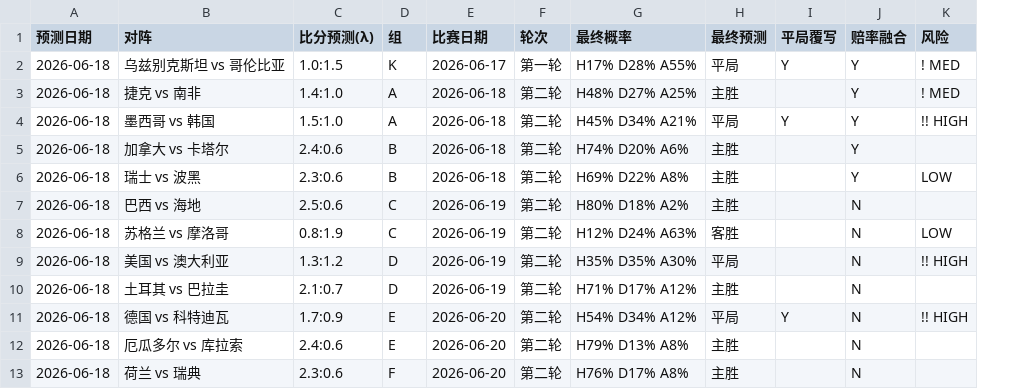
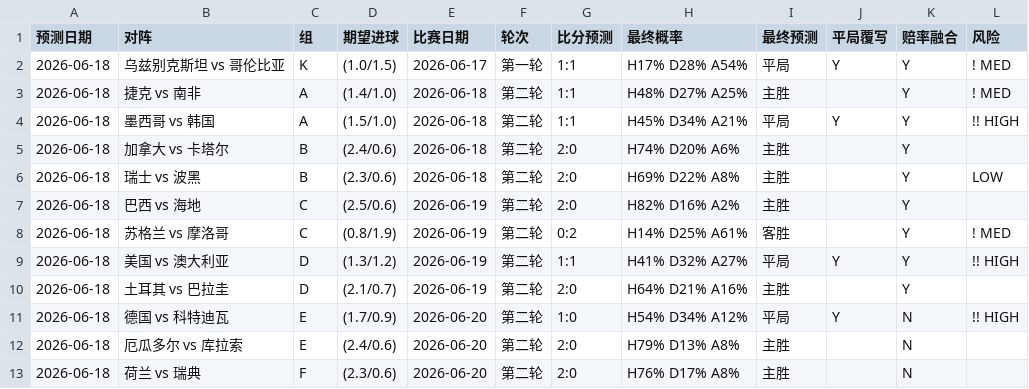
Before and after one commit to huangjialing0010/worldcup-2026-predict, a CSV file: output/daily/2026-06-18.csv, drawn as a sheet; only a part is shown; removed rows and columns are numbered as before the commit, all else as after; the diff names each change by its address in the sheet, - before the commit and + after, or states it on an @@ line.

Commit message:
fix: daily CSV shows mode score + expected goals (λ)

```diff
--- a/output/daily/2026-06-18.csv
+++ b/output/daily/2026-06-18.csv
-column C (比分预测(λ)), rows 2-13: 1.0:1.5 | 1.4:1.0 | 1.5:1.0 | 2.4:0.6 | 2.3:0.6 | 2.5:0.6 | 0.8:1.9 | 1.3:1.2 | 2.1:0.7 | 1.7:0.9 | 2.4:0.6 | 2.3:0.6
+column D (期望进球), rows 2-13: (1.0/1.5) | (1.4/1.0) | (1.5/1.0) | (2.4/0.6) | (2.3/0.6) | (2.5/0.6) | (0.8/1.9) | (1.3/1.2) | (2.1/0.7) | (1.7/0.9) | (2.4/0.6) | (2.3/0.6)
+column G (比分预测), rows 2-13: 1:1 | 1:1 | 1:1 | 2:0 | 2:0 | 2:0 | 0:2 | 1:1 | 2:0 | 1:0 | 2:0 | 2:0
-H2 (最终概率): H17% D28% A55%
+H2 (最终概率): H17% D28% A54%
-H7 (最终概率): H80% D18% A2%
+H7 (最终概率): H82% D16% A2%
-K7:K10 (赔率融合): N
+K7:K10 (赔率融合): Y
-H8 (最终概率): H12% D24% A63%
+H8 (最终概率): H14% D25% A61%
-L8 (风险): LOW
+L8 (风险): ! MED
-H9 (最终概率): H35% D35% A30%
+H9 (最终概率): H41% D32% A27%
-J9 (平局覆写): (empty)
+J9 (平局覆写): Y
-H10 (最终概率): H71% D17% A12%
+H10 (最终概率): H64% D21% A16%
```
Also changed, not shown: 1 other file.
